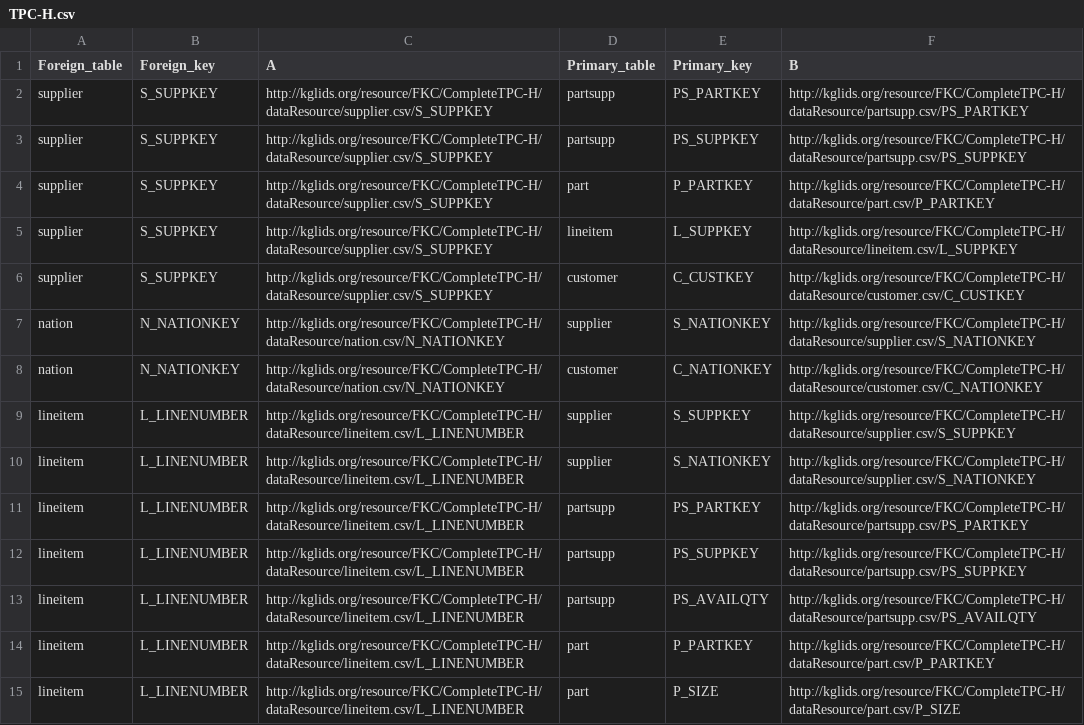
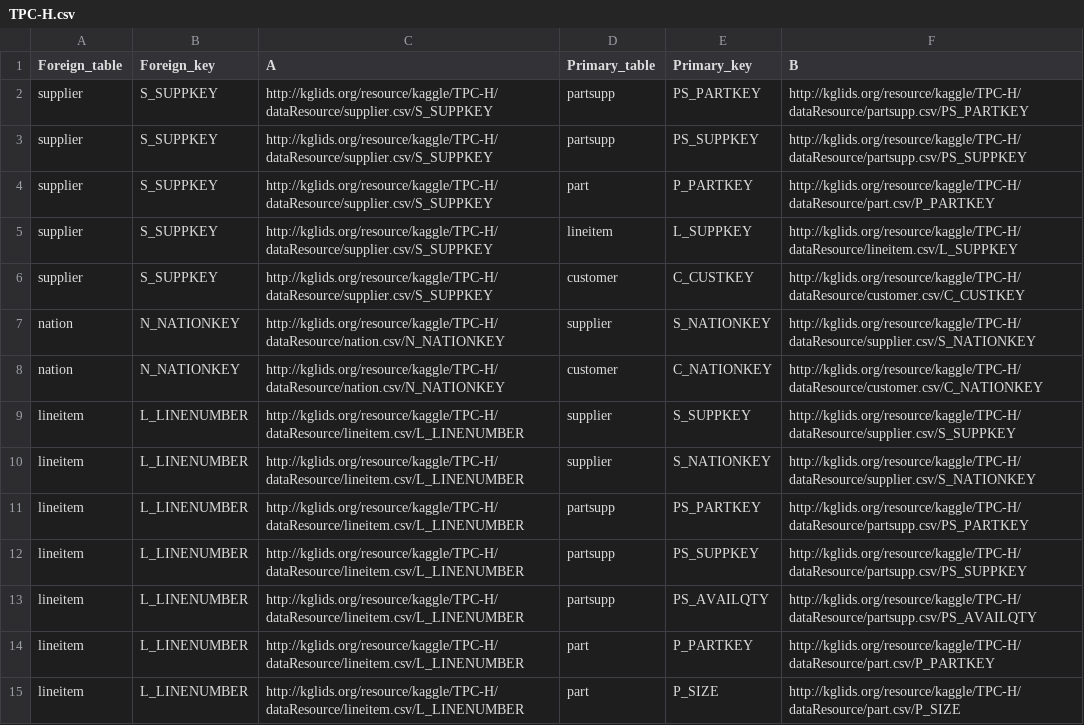
Before and after one commit to CoDS-GCS/KGFarm, a CSV file: helpers/IND_Discovery/TPC-H.csv, drawn as a sheet; only a part is shown; the diff covers the shown part only.

```diff
--- a/helpers/IND_Discovery/TPC-H.csv
+++ b/helpers/IND_Discovery/TPC-H.csv
@@ -1,15 +1,15 @@
 Foreign_table,Foreign_key,A,Primary_table,Primary_key,B
-supplier,S_SUPPKEY,http://kglids.org/resource/FKC/CompleteTPC-H/dataResource/supplier.csv/S_SUPPKEY,partsupp,PS_PARTKEY,http://kglids.org/resource/FKC/CompleteTPC-H/dataResource/partsupp.csv/PS_PARTKEY
-supplier,S_SUPPKEY,http://kglids.org/resource/FKC/CompleteTPC-H/dataResource/supplier.csv/S_SUPPKEY,partsupp,PS_SUPPKEY,http://kglids.org/resource/FKC/CompleteTPC-H/dataResource/partsupp.csv/PS_SUPPKEY
-supplier,S_SUPPKEY,http://kglids.org/resource/FKC/CompleteTPC-H/dataResource/supplier.csv/S_SUPPKEY,part,P_PARTKEY,http://kglids.org/resource/FKC/CompleteTPC-H/dataResource/part.csv/P_PARTKEY
-supplier,S_SUPPKEY,http://kglids.org/resource/FKC/CompleteTPC-H/dataResource/supplier.csv/S_SUPPKEY,lineitem,L_SUPPKEY,http://kglids.org/resource/FKC/CompleteTPC-H/dataResource/lineitem.csv/L_SUPPKEY
-supplier,S_SUPPKEY,http://kglids.org/resource/FKC/CompleteTPC-H/dataResource/supplier.csv/S_SUPPKEY,customer,C_CUSTKEY,http://kglids.org/resource/FKC/CompleteTPC-H/dataResource/customer.csv/C_CUSTKEY
-nation,N_NATIONKEY,http://kglids.org/resource/FKC/CompleteTPC-H/dataResource/nation.csv/N_NATIONKEY,supplier,S_NATIONKEY,http://kglids.org/resource/FKC/CompleteTPC-H/dataResource/supplier.csv/S_NATIONKEY
-nation,N_NATIONKEY,http://kglids.org/resource/FKC/CompleteTPC-H/dataResource/nation.csv/N_NATIONKEY,customer,C_NATIONKEY,http://kglids.org/resource/FKC/CompleteTPC-H/dataResource/customer.csv/C_NATIONKEY
-lineitem,L_LINENUMBER,http://kglids.org/resource/FKC/CompleteTPC-H/dataResource/lineitem.csv/L_LINENUMBER,supplier,S_SUPPKEY,http://kglids.org/resource/FKC/CompleteTPC-H/dataResource/supplier.csv/S_SUPPKEY
-lineitem,L_LINENUMBER,http://kglids.org/resource/FKC/CompleteTPC-H/dataResource/lineitem.csv/L_LINENUMBER,supplier,S_NATIONKEY,http://kglids.org/resource/FKC/CompleteTPC-H/dataResource/supplier.csv/S_NATIONKEY
-lineitem,L_LINENUMBER,http://kglids.org/resource/FKC/CompleteTPC-H/dataResource/lineitem.csv/L_LINENUMBER,partsupp,PS_PARTKEY,http://kglids.org/resource/FKC/CompleteTPC-H/dataResource/partsupp.csv/PS_PARTKEY
-lineitem,L_LINENUMBER,http://kglids.org/resource/FKC/CompleteTPC-H/dataResource/lineitem.csv/L_LINENUMBER,partsupp,PS_SUPPKEY,http://kglids.org/resource/FKC/CompleteTPC-H/dataResource/partsupp.csv/PS_SUPPKEY
-lineitem,L_LINENUMBER,http://kglids.org/resource/FKC/CompleteTPC-H/dataResource/lineitem.csv/L_LINENUMBER,partsupp,PS_AVAILQTY,http://kglids.org/resource/FKC/CompleteTPC-H/dataResource/partsupp.csv/PS_AVAILQTY
-lineitem,L_LINENUMBER,http://kglids.org/resource/FKC/CompleteTPC-H/dataResource/lineitem.csv/L_LINENUMBER,part,P_PARTKEY,http://kglids.org/resource/FKC/CompleteTPC-H/dataResource/part.csv/P_PARTKEY
-lineitem,L_LINENUMBER,http://kglids.org/resource/FKC/CompleteTPC-H/dataResource/lineitem.csv/L_LINENUMBER,part,P_SIZE,http://kglids.org/resource/FKC/CompleteTPC-H/dataResource/part.csv/P_SIZE
+supplier,S_SUPPKEY,http://kglids.org/resource/kaggle/TPC-H/dataResource/supplier.csv/S_SUPPKEY,partsupp,PS_PARTKEY,http://kglids.org/resource/kaggle/TPC-H/dataResource/partsupp.csv/PS_PARTKEY
+supplier,S_SUPPKEY,http://kglids.org/resource/kaggle/TPC-H/dataResource/supplier.csv/S_SUPPKEY,partsupp,PS_SUPPKEY,http://kglids.org/resource/kaggle/TPC-H/dataResource/partsupp.csv/PS_SUPPKEY
+supplier,S_SUPPKEY,http://kglids.org/resource/kaggle/TPC-H/dataResource/supplier.csv/S_SUPPKEY,part,P_PARTKEY,http://kglids.org/resource/kaggle/TPC-H/dataResource/part.csv/P_PARTKEY
+supplier,S_SUPPKEY,http://kglids.org/resource/kaggle/TPC-H/dataResource/supplier.csv/S_SUPPKEY,lineitem,L_SUPPKEY,http://kglids.org/resource/kaggle/TPC-H/dataResource/lineitem.csv/L_SUPPKEY
+supplier,S_SUPPKEY,http://kglids.org/resource/kaggle/TPC-H/dataResource/supplier.csv/S_SUPPKEY,customer,C_CUSTKEY,http://kglids.org/resource/kaggle/TPC-H/dataResource/customer.csv/C_CUSTKEY
+nation,N_NATIONKEY,http://kglids.org/resource/kaggle/TPC-H/dataResource/nation.csv/N_NATIONKEY,supplier,S_NATIONKEY,http://kglids.org/resource/kaggle/TPC-H/dataResource/supplier.csv/S_NATIONKEY
+nation,N_NATIONKEY,http://kglids.org/resource/kaggle/TPC-H/dataResource/nation.csv/N_NATIONKEY,customer,C_NATIONKEY,http://kglids.org/resource/kaggle/TPC-H/dataResource/customer.csv/C_NATIONKEY
+lineitem,L_LINENUMBER,http://kglids.org/resource/kaggle/TPC-H/dataResource/lineitem.csv/L_LINENUMBER,supplier,S_SUPPKEY,http://kglids.org/resource/kaggle/TPC-H/dataResource/supplier.csv/S_SUPPKEY
+lineitem,L_LINENUMBER,http://kglids.org/resource/kaggle/TPC-H/dataResource/lineitem.csv/L_LINENUMBER,supplier,S_NATIONKEY,http://kglids.org/resource/kaggle/TPC-H/dataResource/supplier.csv/S_NATIONKEY
+lineitem,L_LINENUMBER,http://kglids.org/resource/kaggle/TPC-H/dataResource/lineitem.csv/L_LINENUMBER,partsupp,PS_PARTKEY,http://kglids.org/resource/kaggle/TPC-H/dataResource/partsupp.csv/PS_PARTKEY
+lineitem,L_LINENUMBER,http://kglids.org/resource/kaggle/TPC-H/dataResource/lineitem.csv/L_LINENUMBER,partsupp,PS_SUPPKEY,http://kglids.org/resource/kaggle/TPC-H/dataResource/partsupp.csv/PS_SUPPKEY
+lineitem,L_LINENUMBER,http://kglids.org/resource/kaggle/TPC-H/dataResource/lineitem.csv/L_LINENUMBER,partsupp,PS_AVAILQTY,http://kglids.org/resource/kaggle/TPC-H/dataResource/partsupp.csv/PS_AVAILQTY
+lineitem,L_LINENUMBER,http://kglids.org/resource/kaggle/TPC-H/dataResource/lineitem.csv/L_LINENUMBER,part,P_PARTKEY,http://kglids.org/resource/kaggle/TPC-H/dataResource/part.csv/P_PARTKEY
+lineitem,L_LINENUMBER,http://kglids.org/resource/kaggle/TPC-H/dataResource/lineitem.csv/L_LINENUMBER,part,P_SIZE,http://kglids.org/resource/kaggle/TPC-H/dataResource/part.csv/P_SIZE
```
Also changed, not shown: 134 edited cells elsewhere in this file, feature_discovery/src/fkc_feature_extractor/MovieLens_features.csv, feature_discovery/src/fkc_feature_extractor/TPC-H_features.csv, 41 other files.
